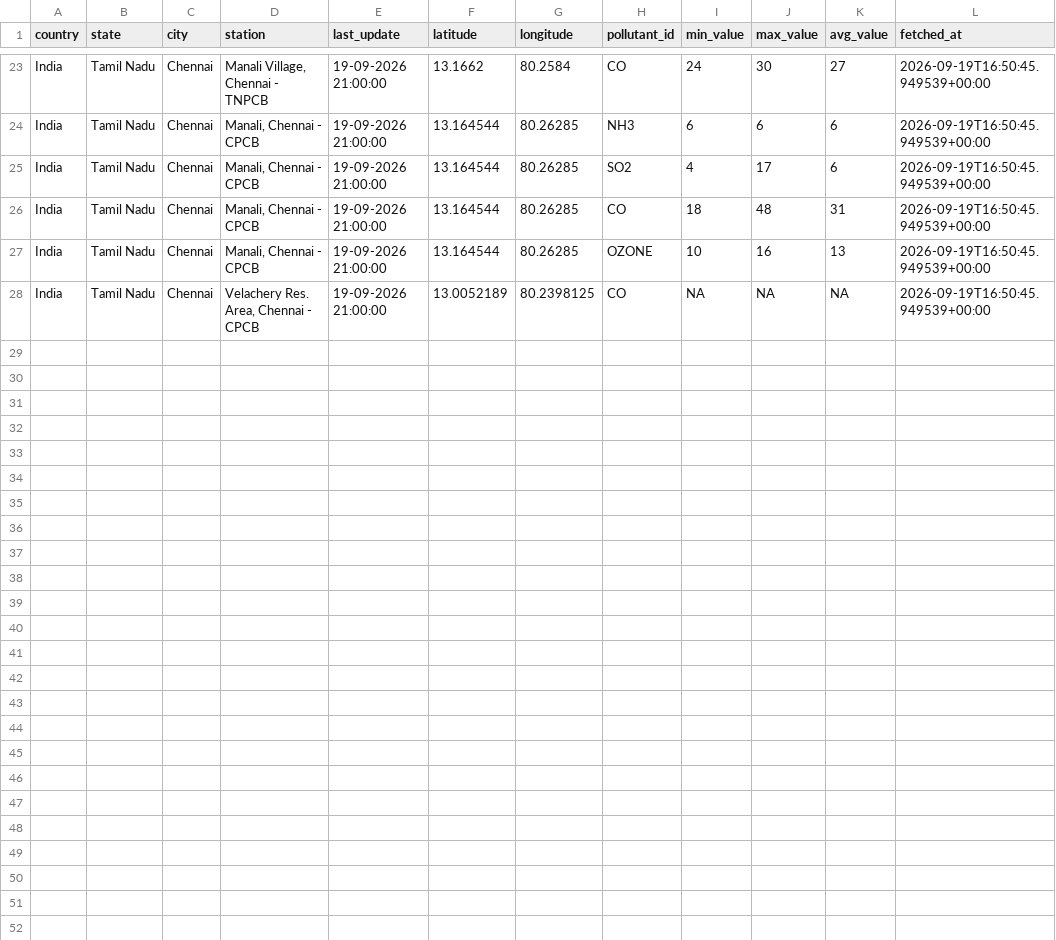
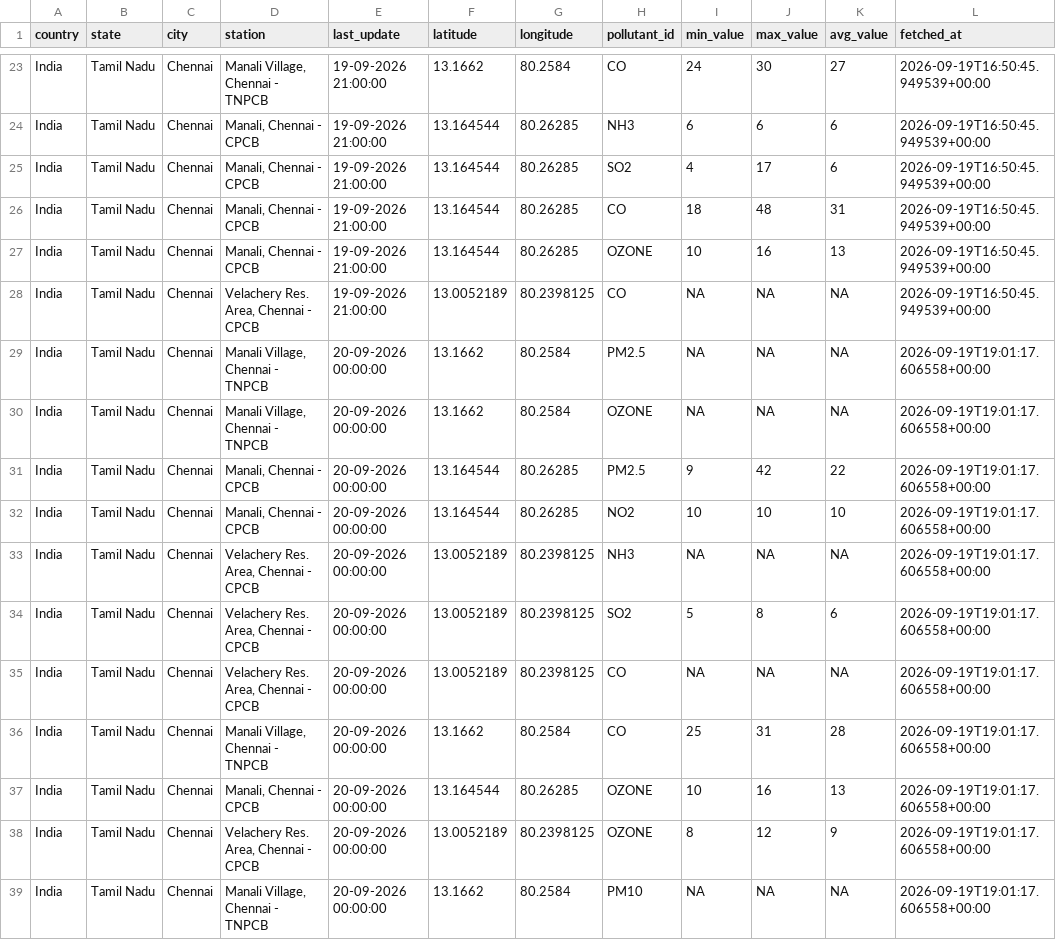
Before and after one commit to Dhruuv26/air-quality-forecast, a CSV file: data/raw/cpcb_history.csv, drawn as a sheet; only a part is shown, gaps mark what is left out; the diff names each change by its address in the sheet, - before the commit and + after, or states it on an @@ line.

```diff
--- a/data/raw/cpcb_history.csv
+++ b/data/raw/cpcb_history.csv
+row 29: India | Tamil Nadu | Chennai | Manali Village, Chennai - TNPCB | 20-09-2026 00:00:00 | 13.1662 | 80.2584 | PM2.5 | NA | NA | NA | 2026-09-19T19:01:17.606558+00:00
+row 30: India | Tamil Nadu | Chennai | Manali Village, Chennai - TNPCB | 20-09-2026 00:00:00 | 13.1662 | 80.2584 | OZONE | NA | NA | NA | 2026-09-19T19:01:17.606558+00:00
+row 31: India | Tamil Nadu | Chennai | Manali, Chennai - CPCB | 20-09-2026 00:00:00 | 13.164544 | 80.26285 | PM2.5 | 9 | 42 | 22 | 2026-09-19T19:01:17.606558+00:00
+row 32: India | Tamil Nadu | Chennai | Manali, Chennai - CPCB | 20-09-2026 00:00:00 | 13.164544 | 80.26285 | NO2 | 10 | 10 | 10 | 2026-09-19T19:01:17.606558+00:00
+row 33: India | Tamil Nadu | Chennai | Velachery Res. Area, Chennai - CPCB | 20-09-2026 00:00:00 | 13.0052189 | 80.2398125 | NH3 | NA | NA | NA | 2026-09-19T19:01:17.606558+00:00
+row 34: India | Tamil Nadu | Chennai | Velachery Res. Area, Chennai - CPCB | 20-09-2026 00:00:00 | 13.0052189 | 80.2398125 | SO2 | 5 | 8 | 6 | 2026-09-19T19:01:17.606558+00:00
+row 35: India | Tamil Nadu | Chennai | Velachery Res. Area, Chennai - CPCB | 20-09-2026 00:00:00 | 13.0052189 | 80.2398125 | CO | NA | NA | NA | 2026-09-19T19:01:17.606558+00:00
+row 36: India | Tamil Nadu | Chennai | Manali Village, Chennai - TNPCB | 20-09-2026 00:00:00 | 13.1662 | 80.2584 | CO | 25 | 31 | 28 | 2026-09-19T19:01:17.606558+00:00
+row 37: India | Tamil Nadu | Chennai | Manali, Chennai - CPCB | 20-09-2026 00:00:00 | 13.164544 | 80.26285 | OZONE | 10 | 16 | 13 | 2026-09-19T19:01:17.606558+00:00
+row 38: India | Tamil Nadu | Chennai | Velachery Res. Area, Chennai - CPCB | 20-09-2026 00:00:00 | 13.0052189 | 80.2398125 | OZONE | 8 | 12 | 9 | 2026-09-19T19:01:17.606558+00:00
+row 39: India | Tamil Nadu | Chennai | Manali Village, Chennai - TNPCB | 20-09-2026 00:00:00 | 13.1662 | 80.2584 | PM10 | NA | NA | NA | 2026-09-19T19:01:17.606558+00:00
```
Also changed, not shown: data/raw/firms_history.csv, data/raw/weather_history.csv.
